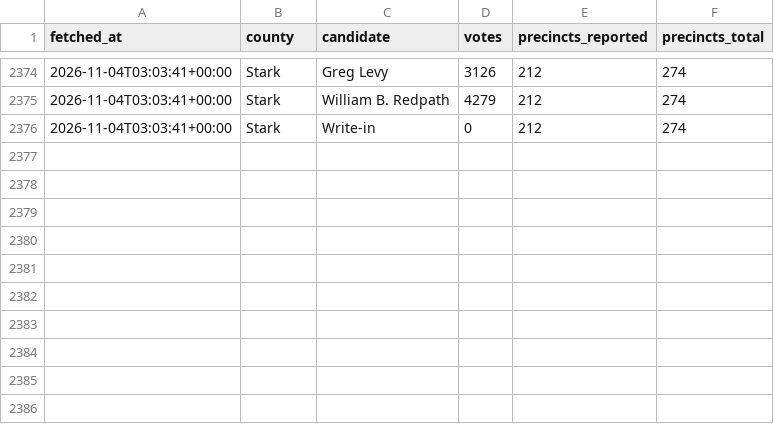
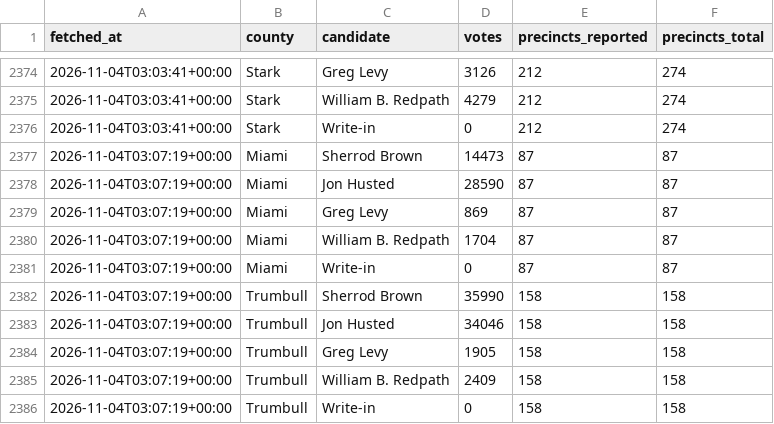
Before and after one commit to dscarvalone/scrapers2026, a CSV file: results/statewide_snapshots.csv, drawn as a sheet; only a part is shown, gaps mark what is left out.

Commit message:
Local results update (statewide) 2026-11-03 22:07 EST

```diff
--- a/results/statewide_snapshots.csv
+++ b/results/statewide_snapshots.csv
@@ -2376 +2376,11 @@ fetched_at,county,candidate,votes,precincts_reported,precincts_total
 2026-11-04T03:03:41+00:00,Stark,Write-in,0,212,274
+2026-11-04T03:07:19+00:00,Miami,Sherrod Brown,14473,87,87
+2026-11-04T03:07:19+00:00,Miami,Jon Husted,28590,87,87
+2026-11-04T03:07:19+00:00,Miami,Greg Levy,869,87,87
+2026-11-04T03:07:19+00:00,Miami,William B. Redpath,1704,87,87
+2026-11-04T03:07:19+00:00,Miami,Write-in,0,87,87
+2026-11-04T03:07:19+00:00,Trumbull,Sherrod Brown,35990,158,158
+2026-11-04T03:07:19+00:00,Trumbull,Jon Husted,34046,158,158
+2026-11-04T03:07:19+00:00,Trumbull,Greg Levy,1905,158,158
+2026-11-04T03:07:19+00:00,Trumbull,William B. Redpath,2409,158,158
+2026-11-04T03:07:19+00:00,Trumbull,Write-in,0,158,158
```
Also changed, not shown: results/senate_by_timing.csv, results/senate_statewide_by_county.csv.
